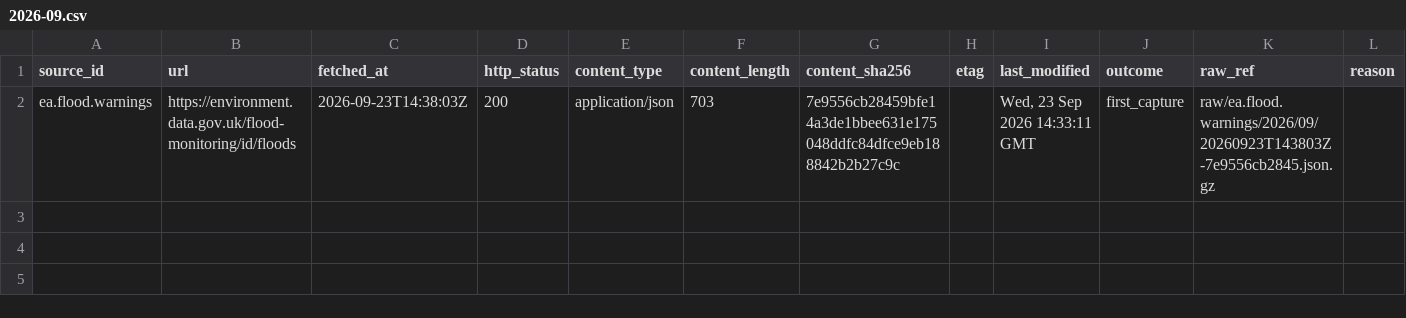
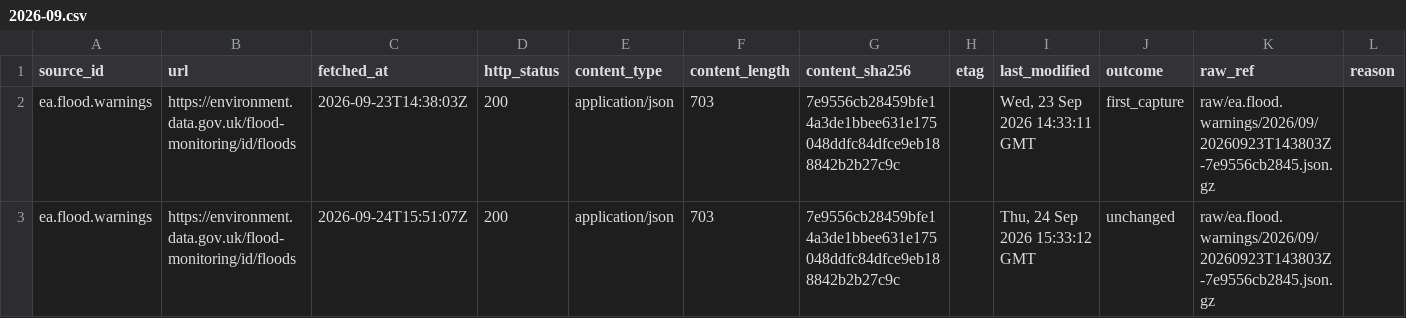
Before and after one commit to q3dresearch/wss-flood-warnings, a CSV file: manifest/ea.flood.warnings/2026-09.csv, drawn as a sheet; only a part is shown; rows hold the shown columns only; the diff names each change by its address in the sheet, - before the commit and + after, or states it on an @@ line.

```diff
--- a/manifest/ea.flood.warnings/2026-09.csv
+++ b/manifest/ea.flood.warnings/2026-09.csv
+row 3: ea.flood.warnings | https://environment.data.gov.uk/flood-monitoring/id/floods | 2026-09-24T15:51:07Z | 200 | application/json | 703 | 7e9556cb28459bfe14a3de1bbee631e175048ddfc84dfce9eb188842b2b27c9c |  | Thu, 24 Sep 2026 15:33:12 GMT | unchanged | raw/ea.flood.warnings/2026/09/20260923T143803Z-7e9556cb2845.json.gz
```
Also changed, not shown: 1 other file.
